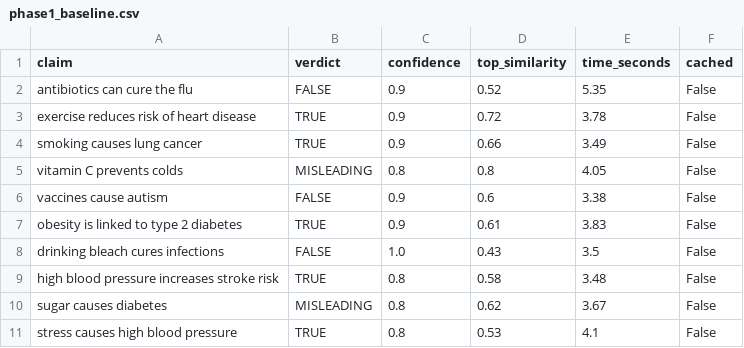
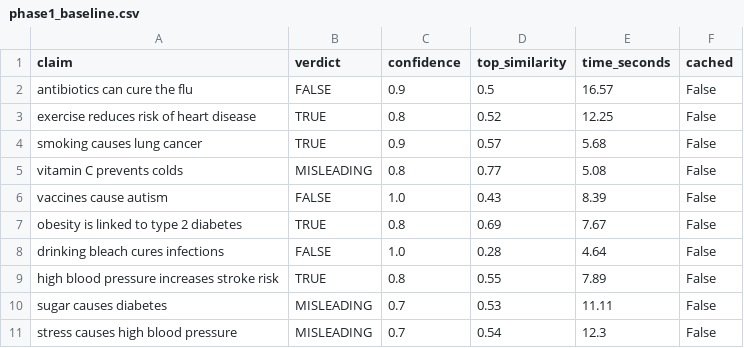
Before and after one commit to MananBabbar07/ClearVoice, a CSV file: phase1_baseline.csv, drawn as a sheet.

```diff
--- a/phase1_baseline.csv
+++ b/phase1_baseline.csv
@@ -1,11 +1,11 @@
 claim,verdict,confidence,top_similarity,time_seconds,cached
-antibiotics can cure the flu,FALSE,0.9,0.52,5.35,False
-exercise reduces risk of heart disease,TRUE,0.9,0.72,3.78,False
-smoking causes lung cancer,TRUE,0.9,0.66,3.49,False
-vitamin C prevents colds,MISLEADING,0.8,0.8,4.05,False
-vaccines cause autism,FALSE,0.9,0.6,3.38,False
-obesity is linked to type 2 diabetes,TRUE,0.9,0.61,3.83,False
-drinking bleach cures infections,FALSE,1.0,0.43,3.5,False
-high blood pressure increases stroke risk,TRUE,0.8,0.58,3.48,False
-sugar causes diabetes,MISLEADING,0.8,0.62,3.67,False
-stress causes high blood pressure,TRUE,0.8,0.53,4.1,False
+antibiotics can cure the flu,FALSE,0.9,0.5,16.57,False
+exercise reduces risk of heart disease,TRUE,0.8,0.52,12.25,False
+smoking causes lung cancer,TRUE,0.9,0.57,5.68,False
+vitamin C prevents colds,MISLEADING,0.8,0.77,5.08,False
+vaccines cause autism,FALSE,1.0,0.43,8.39,False
+obesity is linked to type 2 diabetes,TRUE,0.8,0.69,7.67,False
+drinking bleach cures infections,FALSE,1.0,0.28,4.64,False
+high blood pressure increases stroke risk,TRUE,0.8,0.55,7.89,False
+sugar causes diabetes,MISLEADING,0.7,0.53,11.11,False
+stress causes high blood pressure,MISLEADING,0.7,0.54,12.3,False
```
Also changed, not shown: 5 other files.
